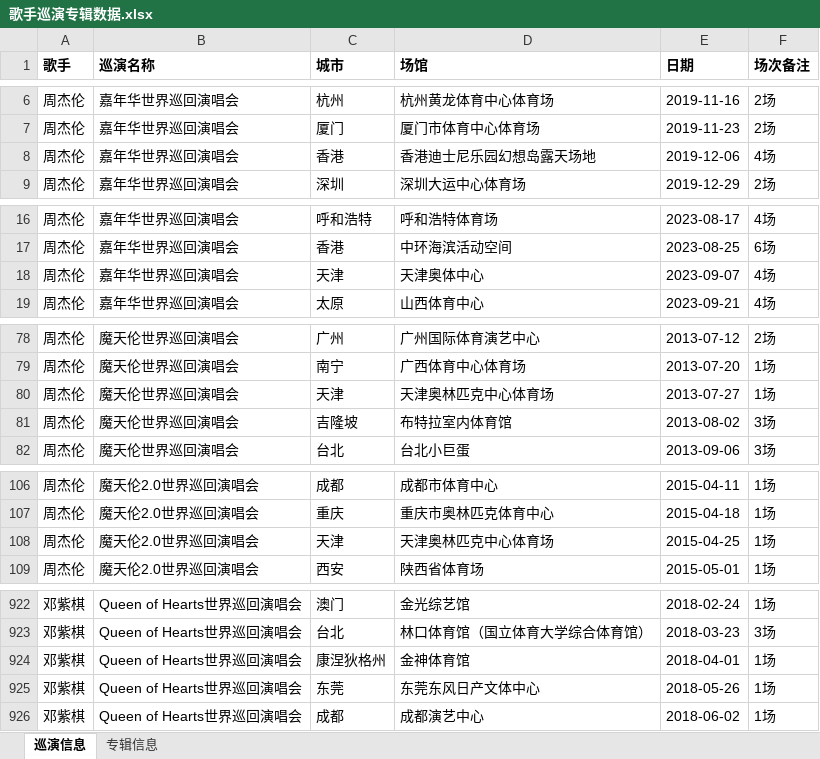
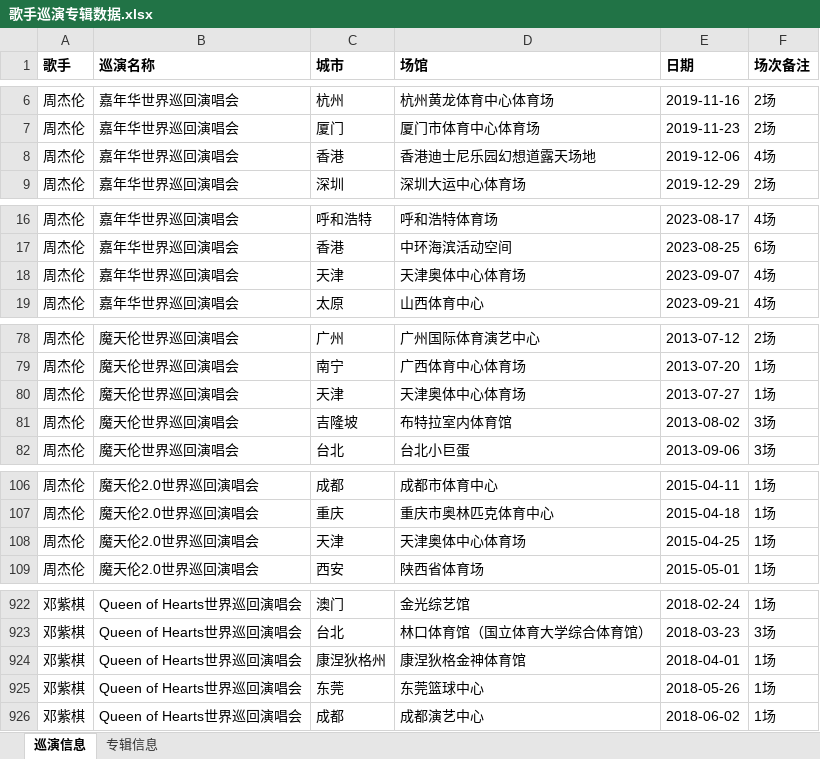
Before and after one commit to yance77777/Encore, an Excel workbook: 歌手巡演专辑数据.xlsx, sheet 巡演信息, drawn as a sheet; only a part is shown, gaps mark what is left out; values as stored, in another font and other column widths than the file's, no borders; the diff covers the shown part only; the diff names each change by its address in the sheet, - before the commit and + after, or states it on an @@ line.

```diff
--- a/歌手巡演专辑数据.xlsx (sheet 巡演信息)
+++ b/歌手巡演专辑数据.xlsx (sheet 巡演信息)
-D8 (场馆): 香港迪士尼乐园幻想岛露天场地
+D8 (场馆): 香港迪士尼乐园幻想道露天场地
-D18 (场馆): 天津奥体中心
+D18 (场馆): 天津奥体中心体育场
-D80 (场馆): 天津奥林匹克中心体育场
+D80 (场馆): 天津奥体中心体育场
-D108 (场馆): 天津奥林匹克中心体育场
+D108 (场馆): 天津奥体中心体育场
-D924 (场馆): 金神体育馆
+D924 (场馆): 康涅狄格金神体育馆
-D925 (场馆): 东莞东风日产文体中心
+D925 (场馆): 东莞篮球中心
```
Also changed, not shown: 43 edited cells elsewhere in this sheet, 2 other files.
